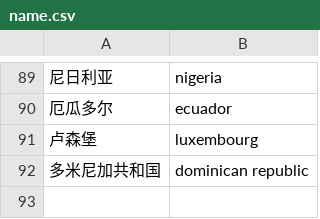
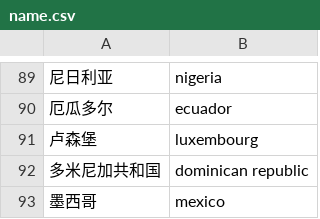
Before and after one commit to jakobzhao/virus, a CSV file: assets/name.csv, drawn as a sheet; only a part is shown, gaps mark what is left out; the diff names each change by its address in the sheet, - before the commit and + after, or states it on an @@ line.

Commit message:
mexico

```diff
--- a/assets/name.csv
+++ b/assets/name.csv
+row 93: 墨西哥 | mexico
```
